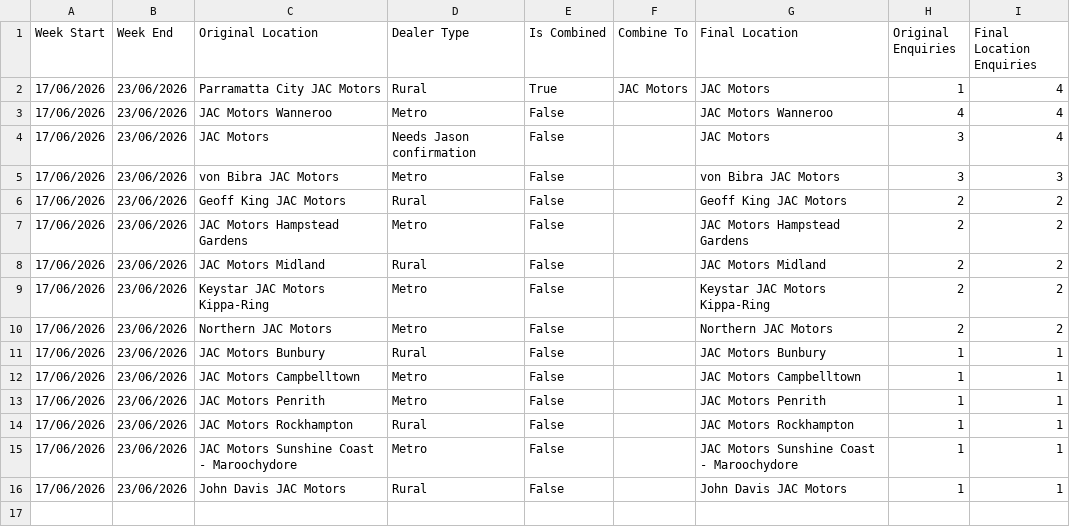
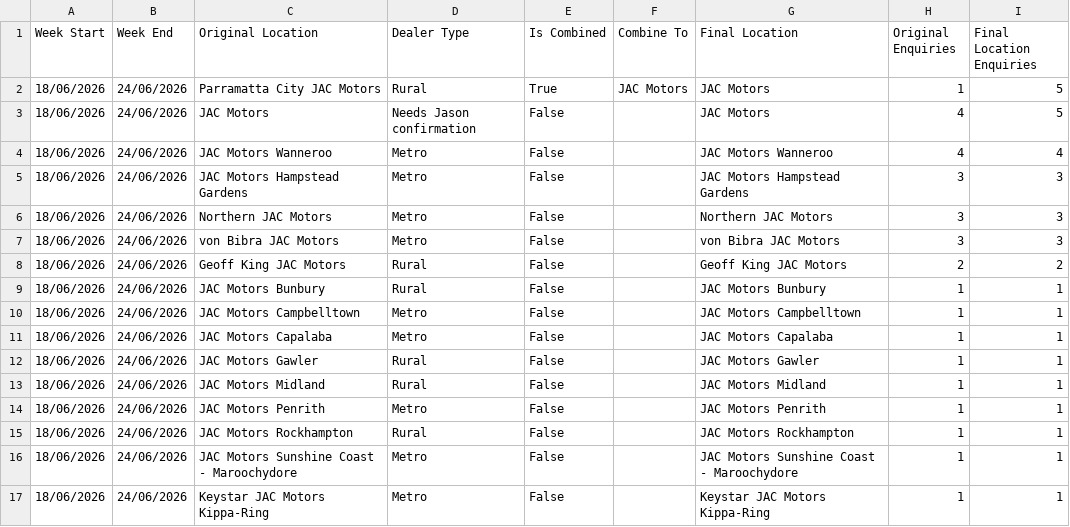
Before and after one commit to heelleennnn/Hunter, a CSV file: weekly_new_data_summary.csv, drawn as a sheet.

```diff
--- a/weekly_new_data_summary.csv
+++ b/weekly_new_data_summary.csv
@@ -1,16 +1,17 @@
 Week Start,Week End,Original Location,Dealer Type,Is Combined,Combine To,Final Location,Original Enquiries,Final Location Enquiries
-17/06/2026,23/06/2026,Parramatta City JAC Motors,Rural,True,JAC Motors,JAC Motors,1,4
-17/06/2026,23/06/2026,JAC Motors Wanneroo,Metro,False,,JAC Motors Wanneroo,4,4
-17/06/2026,23/06/2026,JAC Motors,Needs Jason confirmation,False,,JAC Motors,3,4
-17/06/2026,23/06/2026,von Bibra JAC Motors,Metro,False,,von Bibra JAC Motors,3,3
-17/06/2026,23/06/2026,Geoff King JAC Motors,Rural,False,,Geoff King JAC Motors,2,2
-17/06/2026,23/06/2026,JAC Motors Hampstead Gardens,Metro,False,,JAC Motors Hampstead Gardens,2,2
-17/06/2026,23/06/2026,JAC Motors Midland,Rural,False,,JAC Motors Midland,2,2
-17/06/2026,23/06/2026,Keystar JAC Motors Kippa-Ring,Metro,False,,Keystar JAC Motors Kippa-Ring,2,2
-17/06/2026,23/06/2026,Northern JAC Motors,Metro,False,,Northern JAC Motors,2,2
-17/06/2026,23/06/2026,JAC Motors Bunbury,Rural,False,,JAC Motors Bunbury,1,1
-17/06/2026,23/06/2026,JAC Motors Campbelltown,Metro,False,,JAC Motors Campbelltown,1,1
-17/06/2026,23/06/2026,JAC Motors Penrith,Metro,False,,JAC Motors Penrith,1,1
-17/06/2026,23/06/2026,JAC Motors Rockhampton,Rural,False,,JAC Motors Rockhampton,1,1
-17/06/2026,23/06/2026,JAC Motors Sunshine Coast - Maroochydore,Metro,False,,JAC Motors Sunshine Coast - Maroochydore,1,1
-17/06/2026,23/06/2026,John Davis JAC Motors,Rural,False,,John Davis JAC Motors,1,1
+18/06/2026,24/06/2026,Parramatta City JAC Motors,Rural,True,JAC Motors,JAC Motors,1,5
+18/06/2026,24/06/2026,JAC Motors,Needs Jason confirmation,False,,JAC Motors,4,5
+18/06/2026,24/06/2026,JAC Motors Wanneroo,Metro,False,,JAC Motors Wanneroo,4,4
+18/06/2026,24/06/2026,JAC Motors Hampstead Gardens,Metro,False,,JAC Motors Hampstead Gardens,3,3
+18/06/2026,24/06/2026,Northern JAC Motors,Metro,False,,Northern JAC Motors,3,3
+18/06/2026,24/06/2026,von Bibra JAC Motors,Metro,False,,von Bibra JAC Motors,3,3
+18/06/2026,24/06/2026,Geoff King JAC Motors,Rural,False,,Geoff King JAC Motors,2,2
+18/06/2026,24/06/2026,JAC Motors Bunbury,Rural,False,,JAC Motors Bunbury,1,1
+18/06/2026,24/06/2026,JAC Motors Campbelltown,Metro,False,,JAC Motors Campbelltown,1,1
+18/06/2026,24/06/2026,JAC Motors Capalaba,Metro,False,,JAC Motors Capalaba,1,1
+18/06/2026,24/06/2026,JAC Motors Gawler,Rural,False,,JAC Motors Gawler,1,1
+18/06/2026,24/06/2026,JAC Motors Midland,Rural,False,,JAC Motors Midland,1,1
+18/06/2026,24/06/2026,JAC Motors Penrith,Metro,False,,JAC Motors Penrith,1,1
+18/06/2026,24/06/2026,JAC Motors Rockhampton,Rural,False,,JAC Motors Rockhampton,1,1
+18/06/2026,24/06/2026,JAC Motors Sunshine Coast - Maroochydore,Metro,False,,JAC Motors Sunshine Coast - Maroochydore,1,1
+18/06/2026,24/06/2026,Keystar JAC Motors Kippa-Ring,Metro,False,,Keystar JAC Motors Kippa-Ring,1,1
```
Also changed, not shown: 6 other files.
